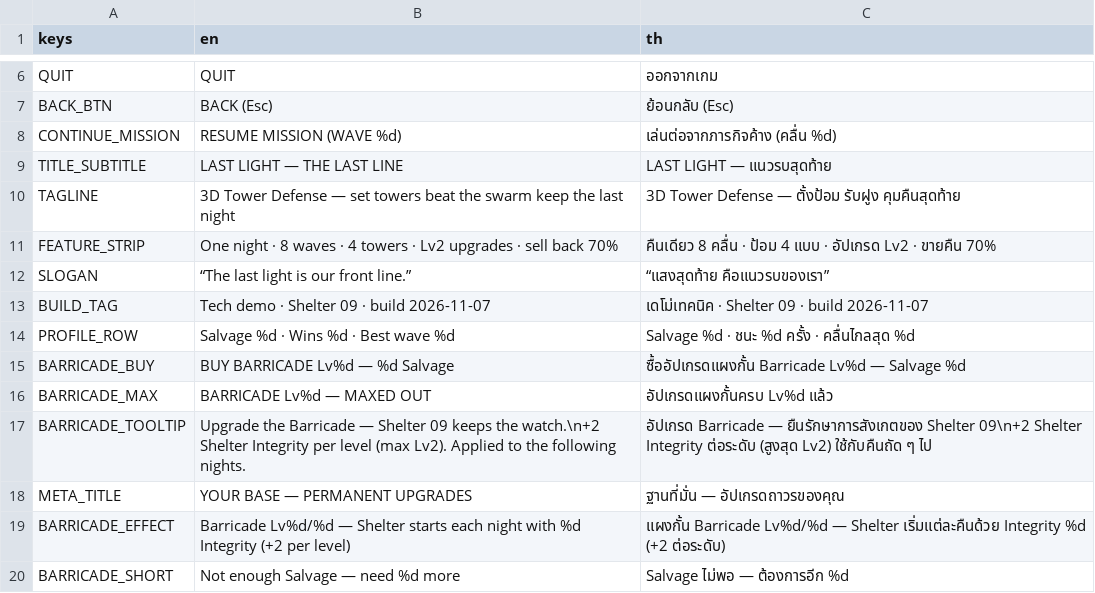
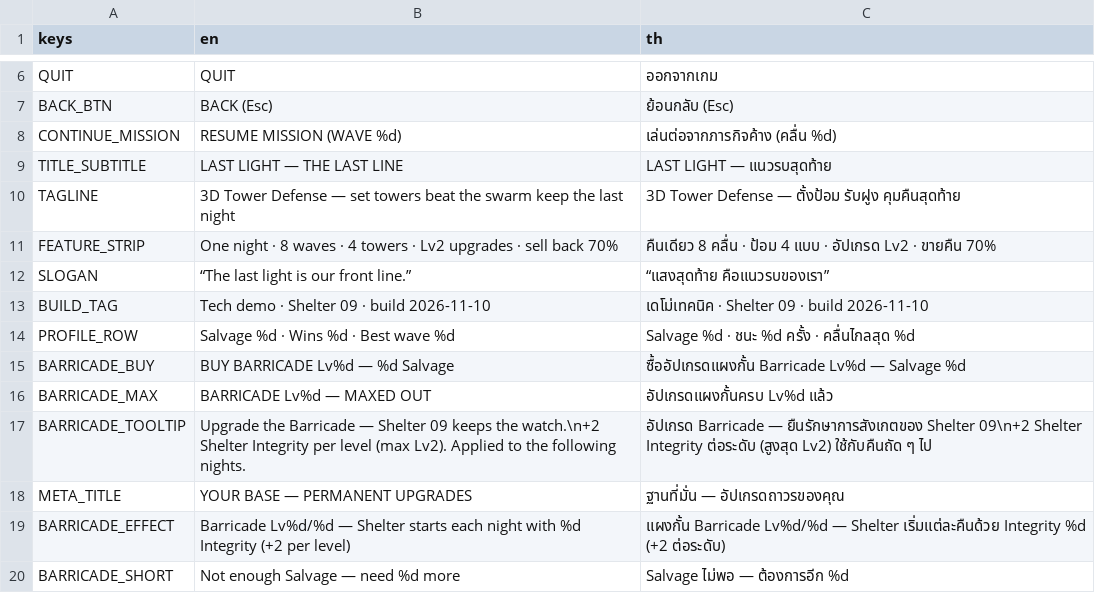
Before and after one commit to nattawutvisayataksin/m-home-game, a CSV file: projects/last-light-3d/assets/localization/translations.csv, drawn as a sheet; only a part is shown, gaps mark what is left out.

```diff
--- a/projects/last-light-3d/assets/localization/translations.csv
+++ b/projects/last-light-3d/assets/localization/translations.csv
@@ -12,3 +12,3 @@ FEATURE_STRIP,One night · 8 waves · 4 towers · Lv2 upgrades · sell back 70%,
 SLOGAN,“The last light is our front line.”,“แสงสุดท้าย คือแนวรบของเรา”
-BUILD_TAG,Tech demo · Shelter 09 · build 2026-11-07,เดโม่เทคนิค · Shelter 09 · build 2026-11-07
+BUILD_TAG,Tech demo · Shelter 09 · build 2026-11-10,เดโม่เทคนิค · Shelter 09 · build 2026-11-10
 PROFILE_ROW,Salvage %d · Wins %d · Best wave %d,Salvage %d · ชนะ %d ครั้ง · คลื่นไกลสุด %d
```
Also changed, not shown: 12 other files.
